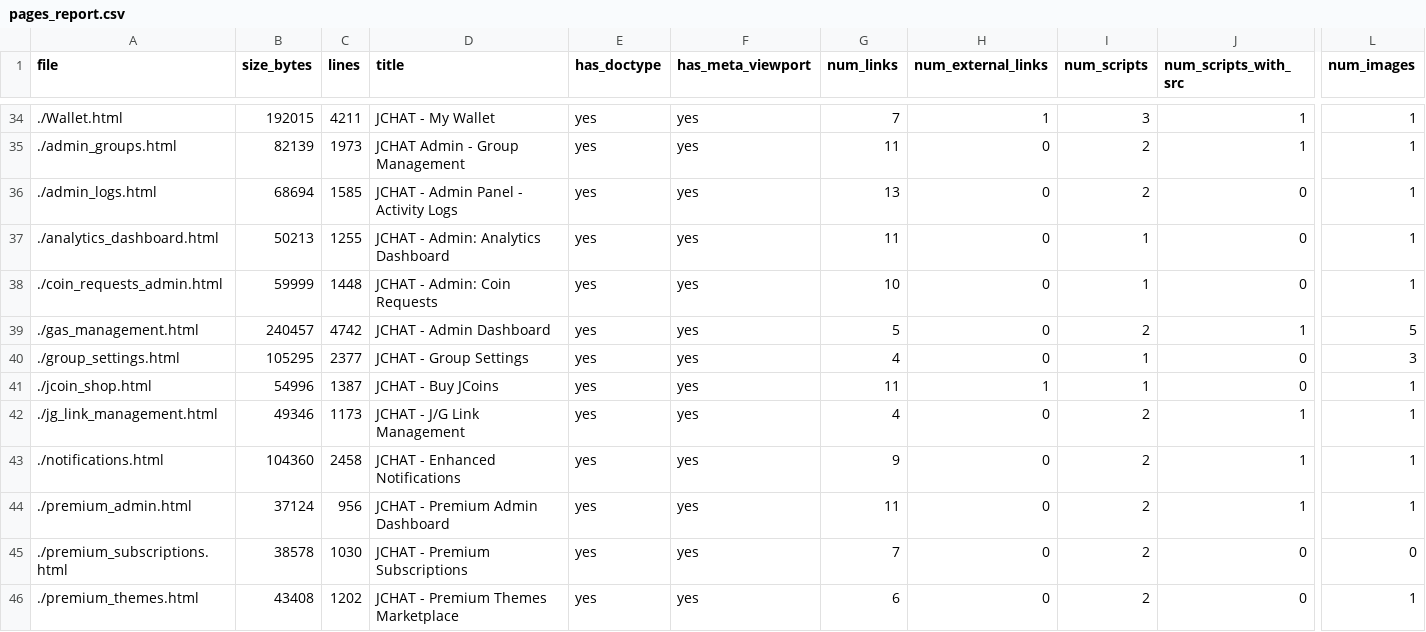
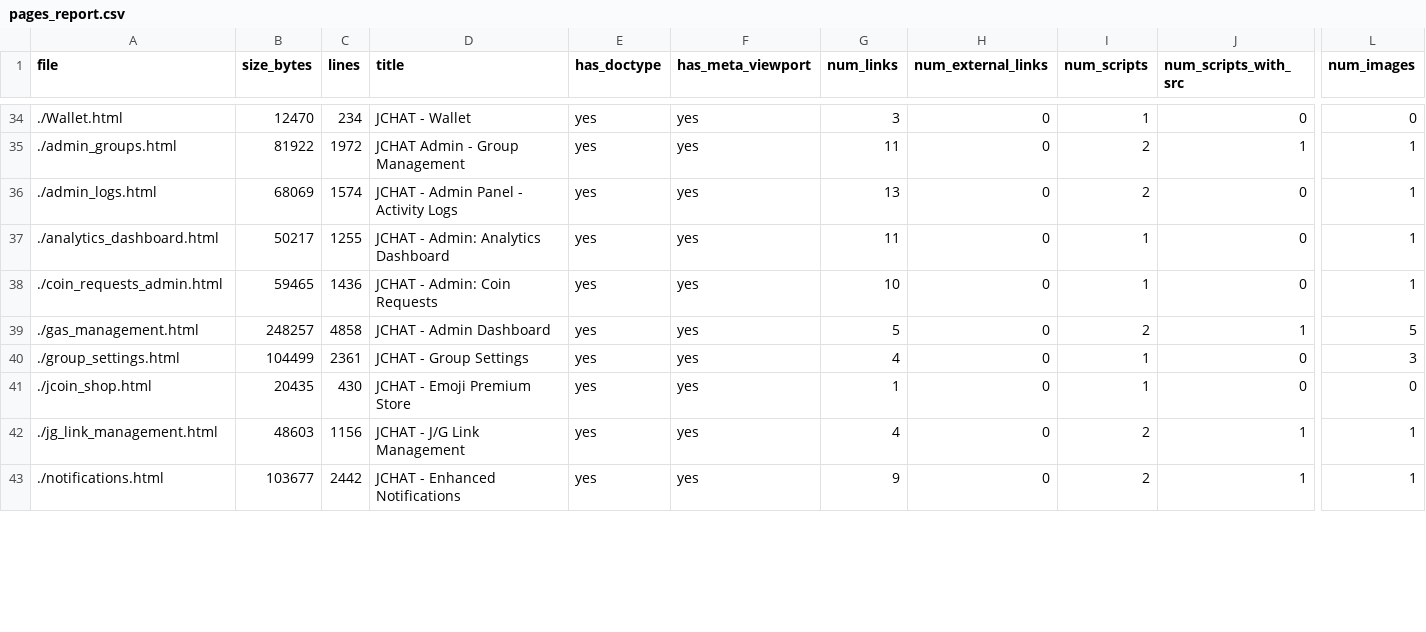
Before and after one commit to Joeytex2/JCHAT, a CSV file: pages_report.csv, drawn as a sheet; only a part is shown, gaps mark what is left out; removed rows and columns are numbered as before the commit, all else as after; rows hold the shown columns only; the diff covers the shown part only; the diff names each change by its address in the sheet, - before the commit and + after, or states it on an @@ line.

```diff
--- a/pages_report.csv
+++ b/pages_report.csv
-B34 (size_bytes): 192015
+B34 (size_bytes): 12470
-C34 (lines): 4211
+C34 (lines): 234
-D34 (title): JCHAT - My Wallet
+D34 (title): JCHAT - Wallet
-G34 (num_links): 7
+G34 (num_links): 3
-H34 (num_external_links): 1
+H34 (num_external_links): 0
-I34 (num_scripts): 3
+I34 (num_scripts): 1
-J34 (num_scripts_with_src): 1
+J34 (num_scripts_with_src): 0
-L34 (num_images): 1
+L34 (num_images): 0
-B35 (size_bytes): 82139
+B35 (size_bytes): 81922
-C35 (lines): 1973
+C35 (lines): 1972
-B36 (size_bytes): 68694
+B36 (size_bytes): 68069
-C36 (lines): 1585
+C36 (lines): 1574
-B37 (size_bytes): 50213
+B37 (size_bytes): 50217
-B38 (size_bytes): 59999
+B38 (size_bytes): 59465
-C38 (lines): 1448
+C38 (lines): 1436
-B39 (size_bytes): 240457
+B39 (size_bytes): 248257
-C39 (lines): 4742
+C39 (lines): 4858
-B40 (size_bytes): 105295
+B40 (size_bytes): 104499
-C40 (lines): 2377
+C40 (lines): 2361
-B41 (size_bytes): 54996
+B41 (size_bytes): 20435
-C41 (lines): 1387
+C41 (lines): 430
-D41 (title): JCHAT - Buy JCoins
+D41 (title): JCHAT - Emoji Premium Store
-G41 (num_links): 11
+G41 (num_links): 1
-H41 (num_external_links): 1
+H41 (num_external_links): 0
-L41 (num_images): 1
+L41 (num_images): 0
-B42 (size_bytes): 49346
+B42 (size_bytes): 48603
-C42 (lines): 1173
+C42 (lines): 1156
-B43 (size_bytes): 104360
+B43 (size_bytes): 103677
-C43 (lines): 2458
+C43 (lines): 2442
-row 44: ./premium_admin.html | 37124 | 956 | JCHAT - Premium Admin Dashboard | yes | yes | 11 | 0 | 2 | 1 | 1
-row 45: ./premium_subscriptions.html | 38578 | 1030 | JCHAT - Premium Subscriptions | yes | yes | 7 | 0 | 2 | 0 | 0
-row 46: ./premium_themes.html | 43408 | 1202 | JCHAT - Premium Themes Marketplace | yes | yes | 6 | 0 | 2 | 0 | 1
```
Also changed, not shown: 2 added rows, 1 removed row and 62 edited cells elsewhere in this file.
